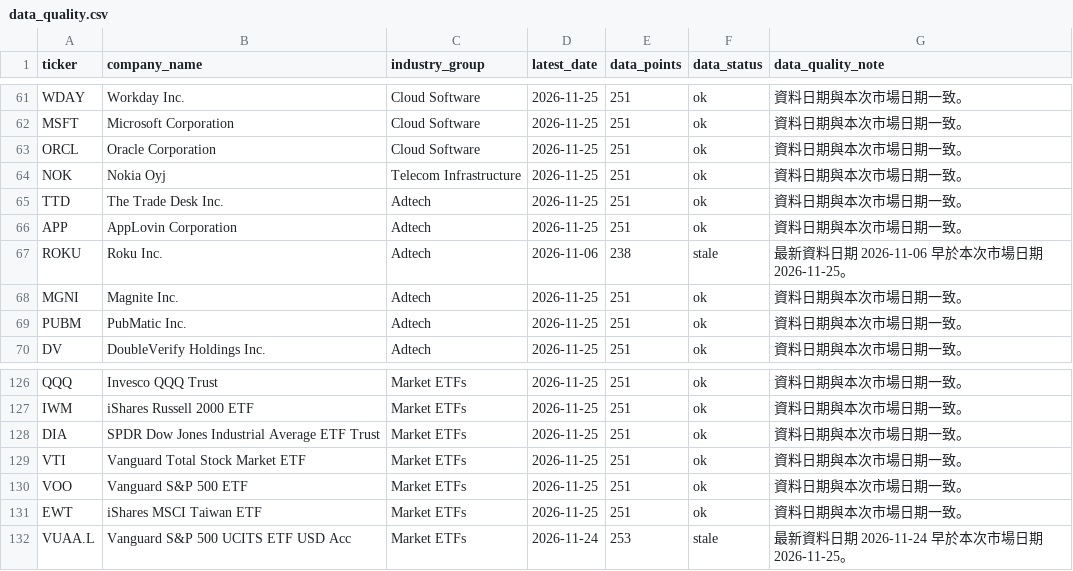
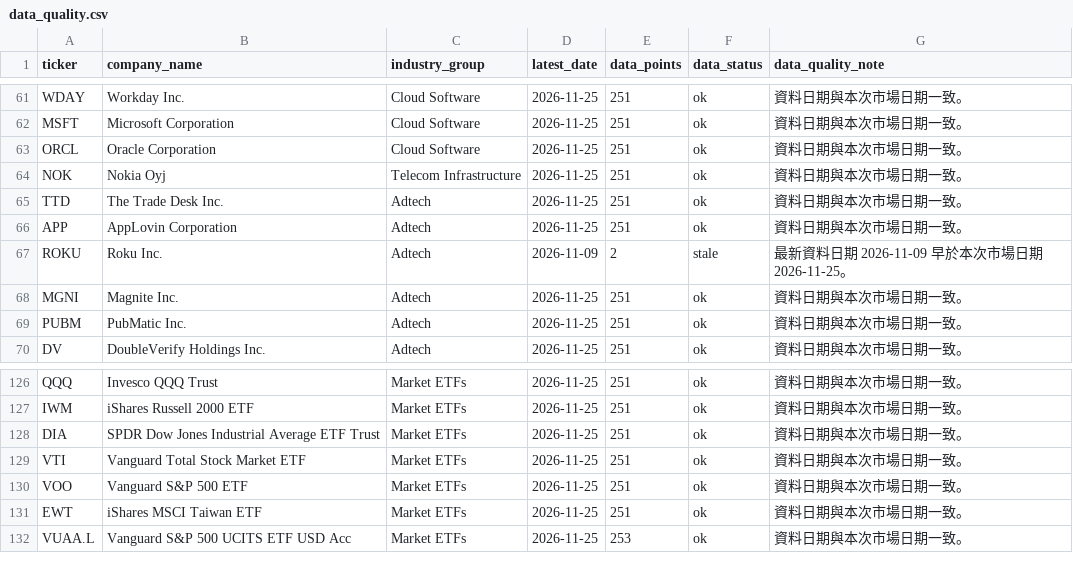
Before and after one commit to Dokal5/market-regime-monitor, a CSV file: outputs/data_quality.csv, drawn as a sheet; only a part is shown, gaps mark what is left out.

```diff
--- a/outputs/data_quality.csv
+++ b/outputs/data_quality.csv
@@ -66,3 +66,3 @@ TTD,The Trade Desk Inc.,Adtech,2026-11-25,251,ok,資料日期與本次市場日
 APP,AppLovin Corporation,Adtech,2026-11-25,251,ok,資料日期與本次市場日期一致。
-ROKU,Roku Inc.,Adtech,2026-11-06,238,stale,最新資料日期 2026-11-06 早於本次市場日期 2026-11-25。
+ROKU,Roku Inc.,Adtech,2026-11-09,2,stale,最新資料日期 2026-11-09 早於本次市場日期 2026-11-25。
 MGNI,Magnite Inc.,Adtech,2026-11-25,251,ok,資料日期與本次市場日期一致。
@@ -131,2 +131,2 @@ VOO,Vanguard S&P 500 ETF,Market ETFs,2026-11-25,251,ok,資料日期與本次市
 EWT,iShares MSCI Taiwan ETF,Market ETFs,2026-11-25,251,ok,資料日期與本次市場日期一致。
-VUAA.L,Vanguard S&P 500 UCITS ETF USD Acc,Market ETFs,2026-11-24,253,stale,最新資料日期 2026-11-24 早於本次市場日期 2026-11-25。
+VUAA.L,Vanguard S&P 500 UCITS ETF USD Acc,Market ETFs,2026-11-25,253,ok,資料日期與本次市場日期一致。
```
Also changed, not shown: outputs/history/2026-11-25/industry_momentum.csv, outputs/history/2026-11-25/ticker_momentum.csv, 8 other files.
